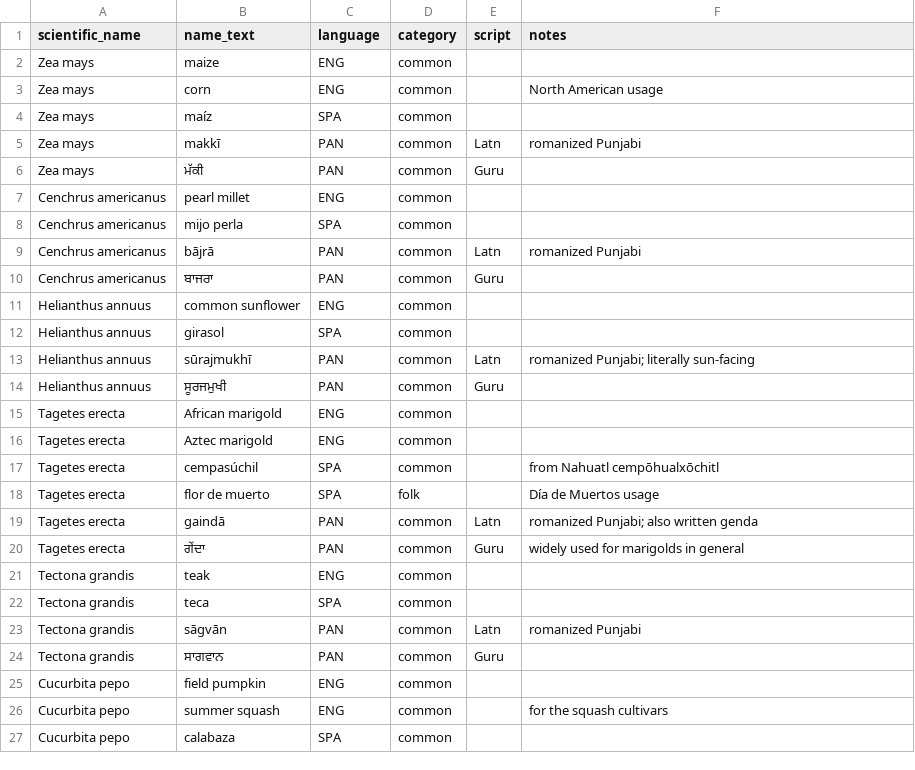
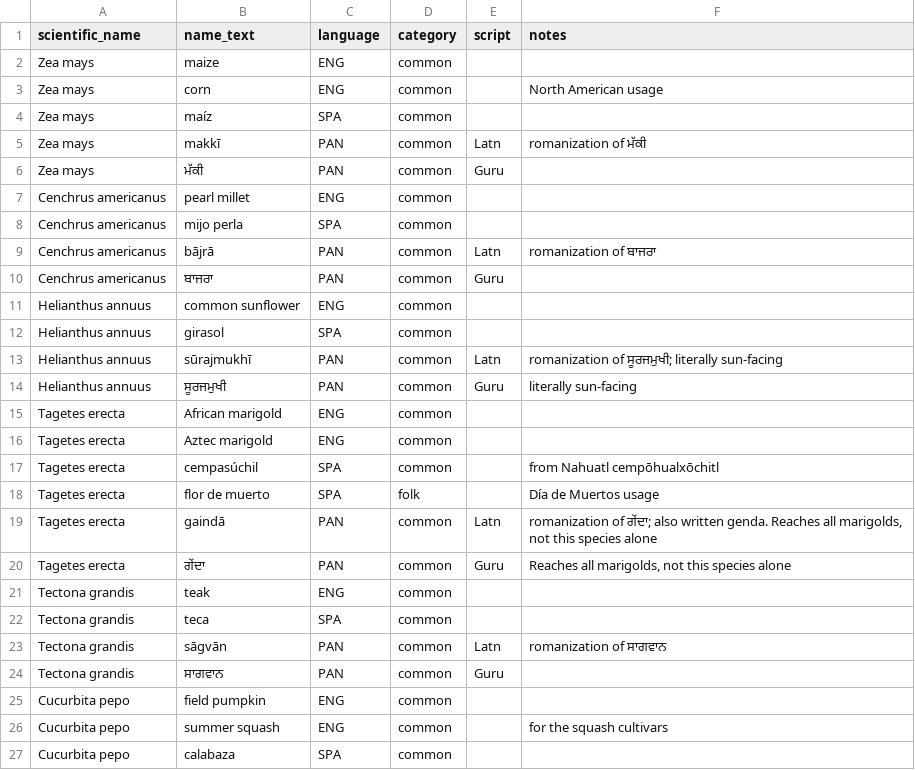
Before and after one commit to nutrixbobx/rEvolving_Kinship, a CSV file: data/deerpreet_names.csv, drawn as a sheet; only a part is shown; the diff covers the shown part only.

Commit message:
Session AS: naming convention for uncertain names (name field holds only the name, scope/doubt in notes, no Unknown/N-A placeholder rows); fix notes never being written by add_species_name or editable by update_species_name; surface notes in the Manage editor

```diff
--- a/data/deerpreet_names.csv
+++ b/data/deerpreet_names.csv
@@ -4,3 +4,3 @@ Zea mays,corn,ENG,common,,North American usage
 Zea mays,maíz,SPA,common,,
-Zea mays,makkī,PAN,common,Latn,romanized Punjabi
+Zea mays,makkī,PAN,common,Latn,romanization of ਮੱਕੀ
 Zea mays,ਮੱਕੀ,PAN,common,Guru,
@@ -8,3 +8,3 @@ Cenchrus americanus,pearl millet,ENG,common,,
 Cenchrus americanus,mijo perla,SPA,common,,
-Cenchrus americanus,bājrā,PAN,common,Latn,romanized Punjabi
+Cenchrus americanus,bājrā,PAN,common,Latn,romanization of ਬਾਜਰਾ
 Cenchrus americanus,ਬਾਜਰਾ,PAN,common,Guru,
@@ -12,4 +12,4 @@ Helianthus annuus,common sunflower,ENG,common,,
 Helianthus annuus,girasol,SPA,common,,
-Helianthus annuus,sūrajmukhī,PAN,common,Latn,romanized Punjabi; literally sun-facing
-Helianthus annuus,ਸੂਰਜਮੁਖੀ,PAN,common,Guru,
+Helianthus annuus,sūrajmukhī,PAN,common,Latn,romanization of ਸੂਰਜਮੁਖੀ; literally sun-facing
+Helianthus annuus,ਸੂਰਜਮੁਖੀ,PAN,common,Guru,literally sun-facing
 Tagetes erecta,African marigold,ENG,common,,
@@ -18,7 +18,7 @@ Tagetes erecta,cempasúchil,SPA,common,,from Nahuatl cempōhualxōchitl
 Tagetes erecta,flor de muerto,SPA,folk,,Día de Muertos usage
-Tagetes erecta,gaindā,PAN,common,Latn,romanized Punjabi; also written genda
-Tagetes erecta,ਗੇਂਦਾ,PAN,common,Guru,widely used for marigolds in general
+Tagetes erecta,gaindā,PAN,common,Latn,"romanization of ਗੇਂਦਾ; also written genda. Reaches all marigolds, not this species alone"
+Tagetes erecta,ਗੇਂਦਾ,PAN,common,Guru,"Reaches all marigolds, not this species alone"
 Tectona grandis,teak,ENG,common,,
 Tectona grandis,teca,SPA,common,,
-Tectona grandis,sāgvān,PAN,common,Latn,romanized Punjabi
+Tectona grandis,sāgvān,PAN,common,Latn,romanization of ਸਾਗਵਾਨ
 Tectona grandis,ਸਾਗਵਾਨ,PAN,common,Guru,
```
Also changed, not shown: 2 removed rows and 4 edited cells elsewhere in this file, 4 other files.
